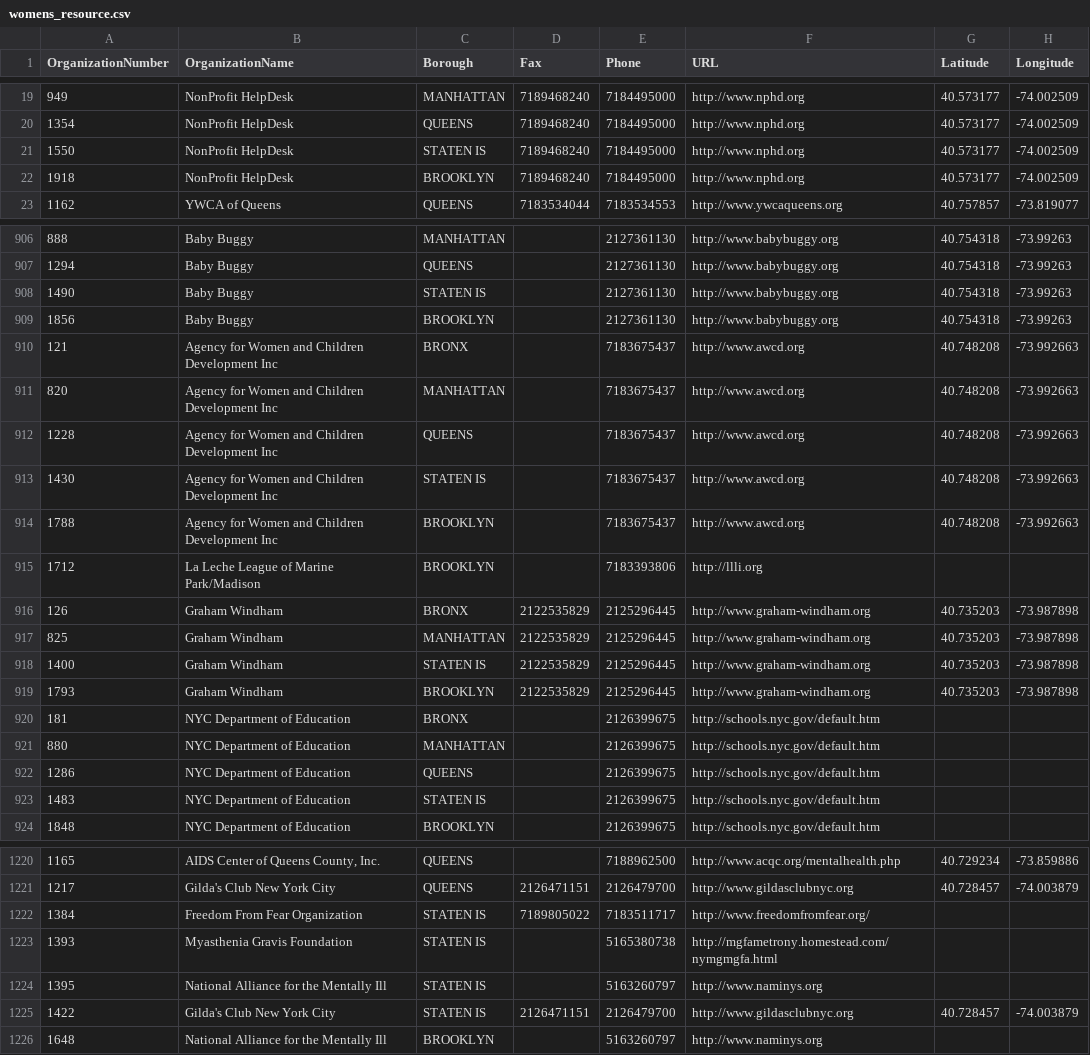
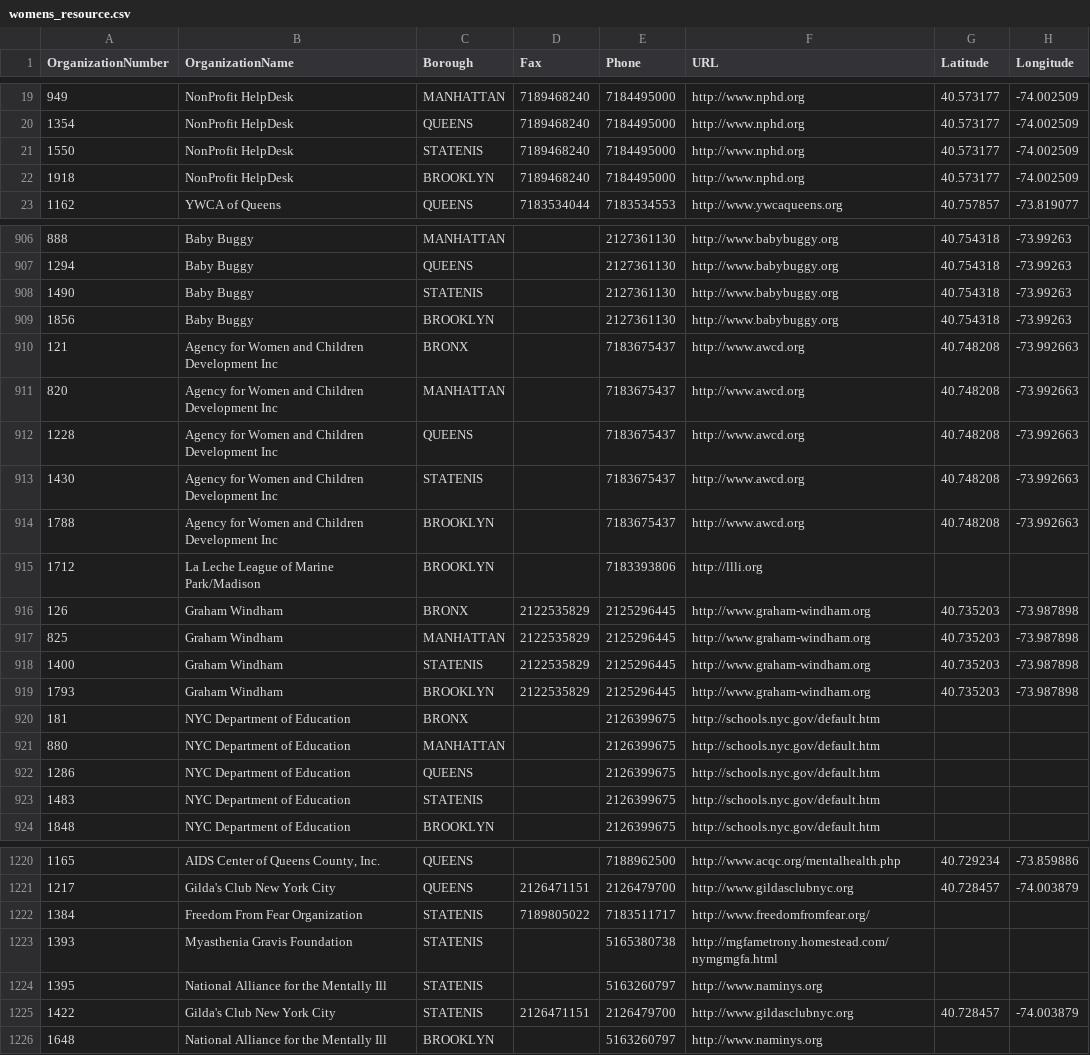
Before and after one commit to Qbolewicki/Interactive-Data-Vis-Fall2020, a CSV file: data/womens_resource.csv, drawn as a sheet; only a part is shown, gaps mark what is left out; the diff covers the shown part only; the diff names each change by its address in the sheet, - before the commit and + after, or states it on an @@ line.

```diff
--- a/data/womens_resource.csv
+++ b/data/womens_resource.csv
-C21 (Borough): STATEN IS
+C21 (Borough): STATENIS
-C908 (Borough): STATEN IS
+C908 (Borough): STATENIS
-C913 (Borough): STATEN IS
+C913 (Borough): STATENIS
-C918 (Borough): STATEN IS
+C918 (Borough): STATENIS
-C923 (Borough): STATEN IS
+C923 (Borough): STATENIS
-C1222:C1225 (Borough): STATEN IS
+C1222:C1225 (Borough): STATENIS
```
Also changed, not shown: 184 edited cells elsewhere in this file, 3 other files.
